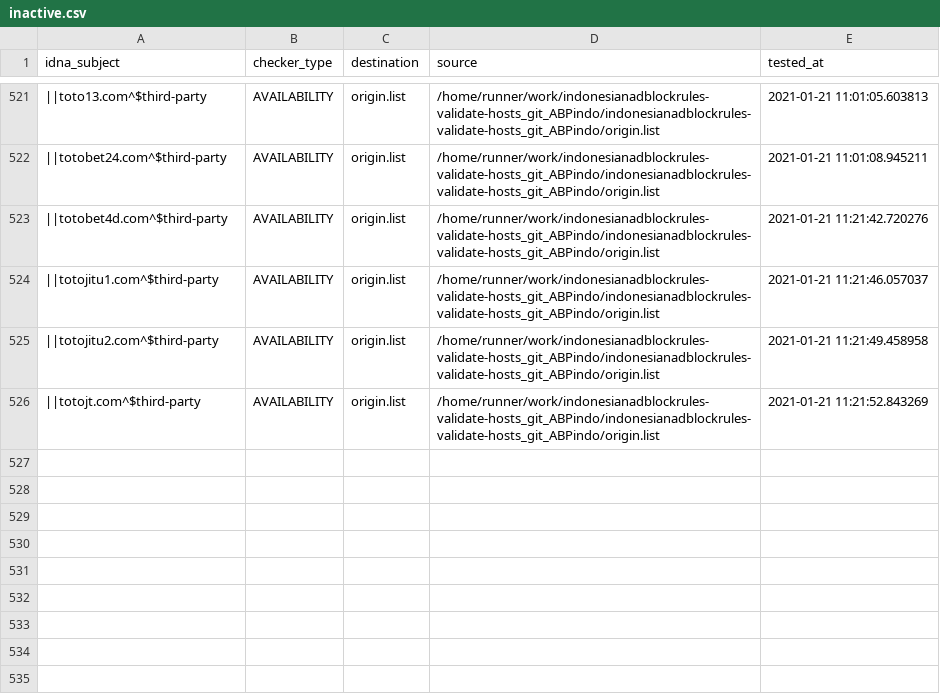
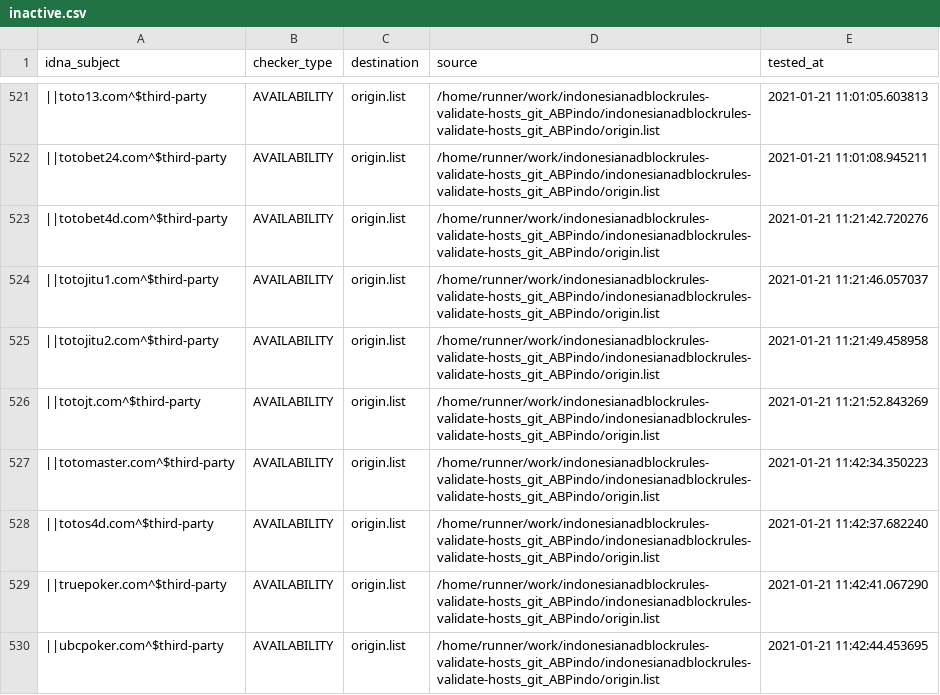
Before and after one commit to dead-hosts/indonesianadblockrules-validate-hosts_git_ABPindo, a CSV file: .pyfunceble/inactive.csv, drawn as a sheet; only a part is shown, gaps mark what is left out; the diff names each change by its address in the sheet, - before the commit and + after, or states it on an @@ line.

Commit message:
[Autosave][Dead-Hosts::indonesianadblockrules-validate-hosts_git_ABPindo]

```diff
--- a/.pyfunceble/inactive.csv
+++ b/.pyfunceble/inactive.csv
+row 527: ||totomaster.com^$third-party | AVAILABILITY | origin.list | /home/runner/work/indonesianadblockrules-validate-hosts_git_ABPindo/indonesianadblockrules-validate-hosts_git_ABPindo/origin.list | 2021-01-21 11:42:34.350223
+row 528: ||totos4d.com^$third-party | AVAILABILITY | origin.list | /home/runner/work/indonesianadblockrules-validate-hosts_git_ABPindo/indonesianadblockrules-validate-hosts_git_ABPindo/origin.list | 2021-01-21 11:42:37.682240
+row 529: ||truepoker.com^$third-party | AVAILABILITY | origin.list | /home/runner/work/indonesianadblockrules-validate-hosts_git_ABPindo/indonesianadblockrules-validate-hosts_git_ABPindo/origin.list | 2021-01-21 11:42:41.067290
+row 530: ||ubcpoker.com^$third-party | AVAILABILITY | origin.list | /home/runner/work/indonesianadblockrules-validate-hosts_git_ABPindo/indonesianadblockrules-validate-hosts_git_ABPindo/origin.list | 2021-01-21 11:42:44.453695
```
Also changed, not shown: output/origin.list/continue.csv, 6 other files.
